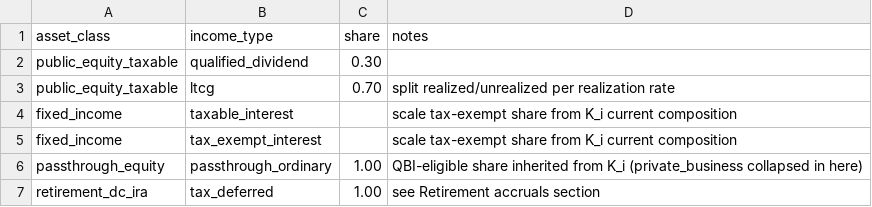
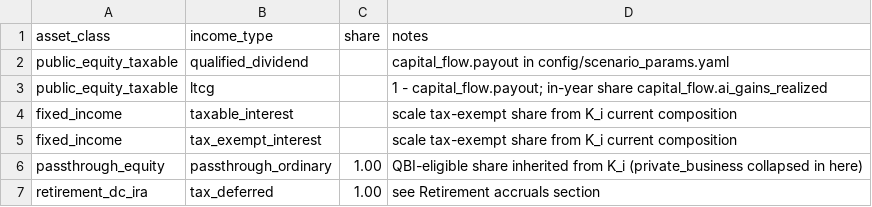
Before and after one commit to Budget-Lab-Yale/AI-Fiscal, a CSV file: config/asset_to_income_map.csv, drawn as a sheet.

```diff
--- a/config/asset_to_income_map.csv
+++ b/config/asset_to_income_map.csv
@@ -1,4 +1,4 @@
 asset_class,income_type,share,notes
-public_equity_taxable,qualified_dividend,0.30,
-public_equity_taxable,ltcg,0.70,split realized/unrealized per realization rate
+public_equity_taxable,qualified_dividend,,capital_flow.payout in config/scenario_params.yaml
+public_equity_taxable,ltcg,,1 - capital_flow.payout; in-year share capital_flow.ai_gains_realized
 fixed_income,taxable_interest,,scale tax-exempt share from K_i current composition
```
Also changed, not shown: 14 other files.
